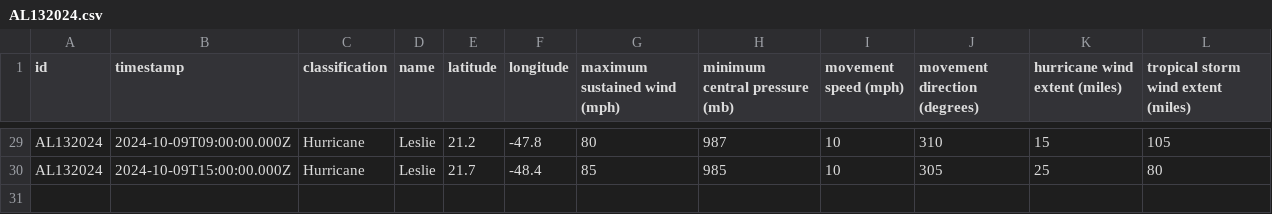
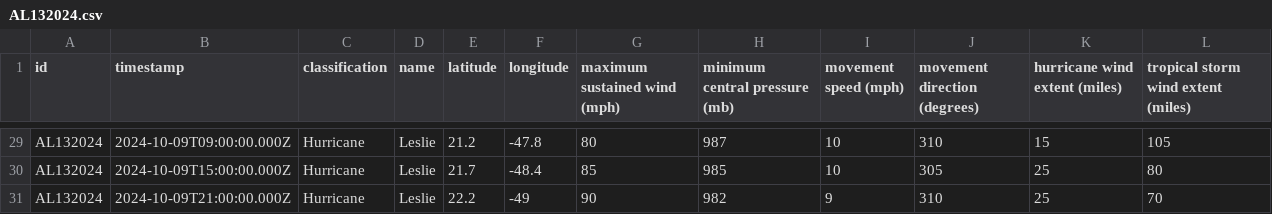
Before and after one commit to mgwalker/atlantic-hurricanes, a CSV file: data/csv/AL132024.csv, drawn as a sheet; only a part is shown, gaps mark what is left out.

```diff
--- a/data/csv/AL132024.csv
+++ b/data/csv/AL132024.csv
@@ -30 +30,2 @@ AL132024,2024-10-09T09:00:00.000Z,Hurricane,Leslie,21.2,-47.8,80,987,10,310,15,1
 AL132024,2024-10-09T15:00:00.000Z,Hurricane,Leslie,21.7,-48.4,85,985,10,305,25,80
+AL132024,2024-10-09T21:00:00.000Z,Hurricane,Leslie,22.2,-49,90,982,9,310,25,70
```
Also changed, not shown: data/csv/AL142024.csv, 7 other files.
